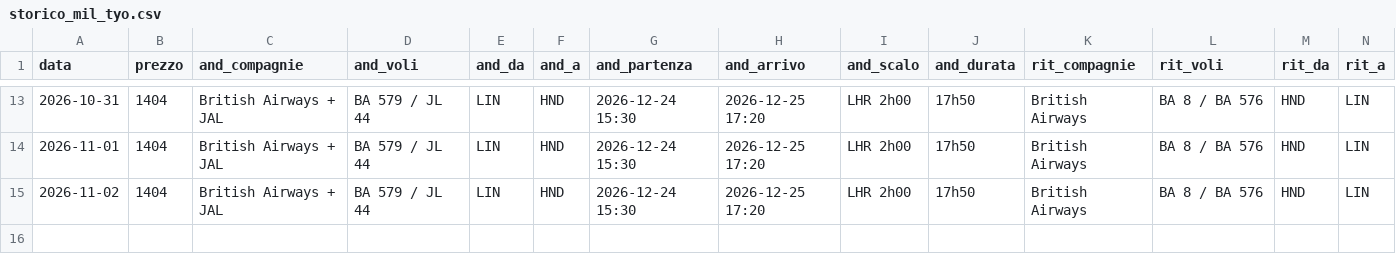
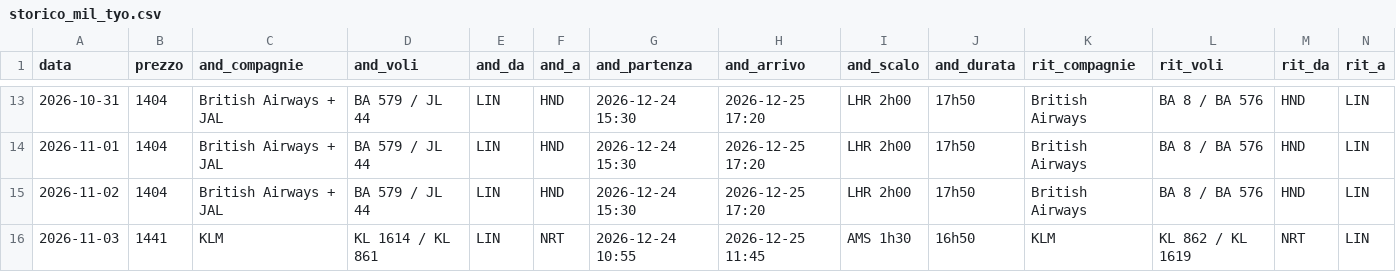
Before and after one commit to langherrima/track-voli, a CSV file: storico_mil_tyo.csv, drawn as a sheet; only a part is shown, gaps mark what is left out; rows hold the shown columns only; the diff names each change by its address in the sheet, - before the commit and + after, or states it on an @@ line.

```diff
--- a/storico_mil_tyo.csv
+++ b/storico_mil_tyo.csv
+row 16: 2026-11-03 | 1441 | KLM | KL 1614 / KL 861 | LIN | NRT | 2026-12-24 10:55 | 2026-12-25 11:45 | AMS 1h30 | 16h50 | KLM | KL 862 / KL 1619 | NRT | LIN
```
